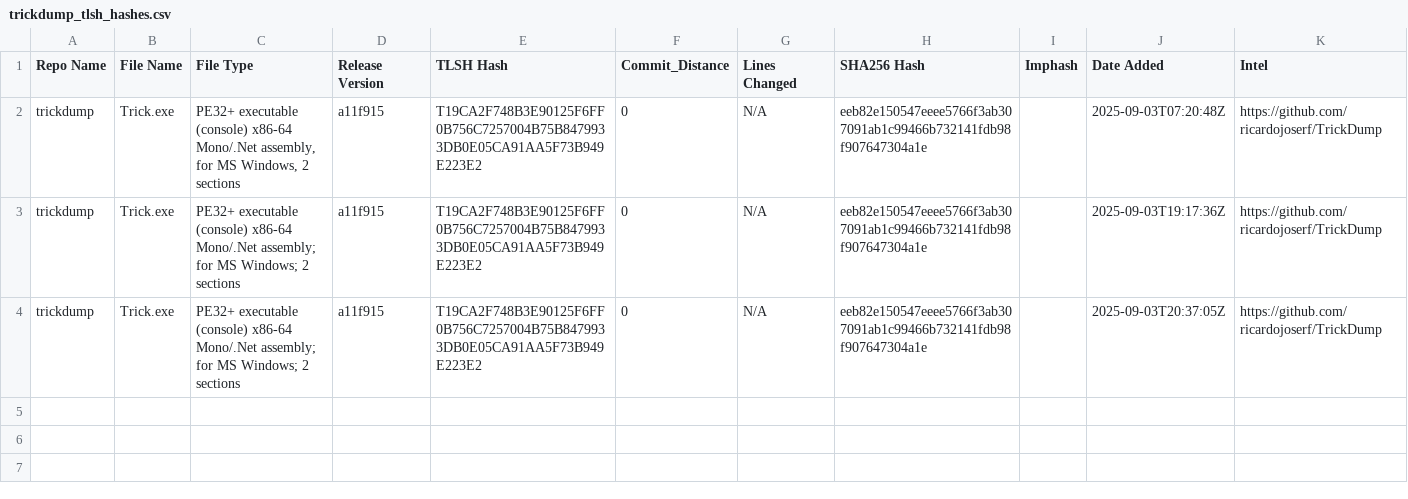
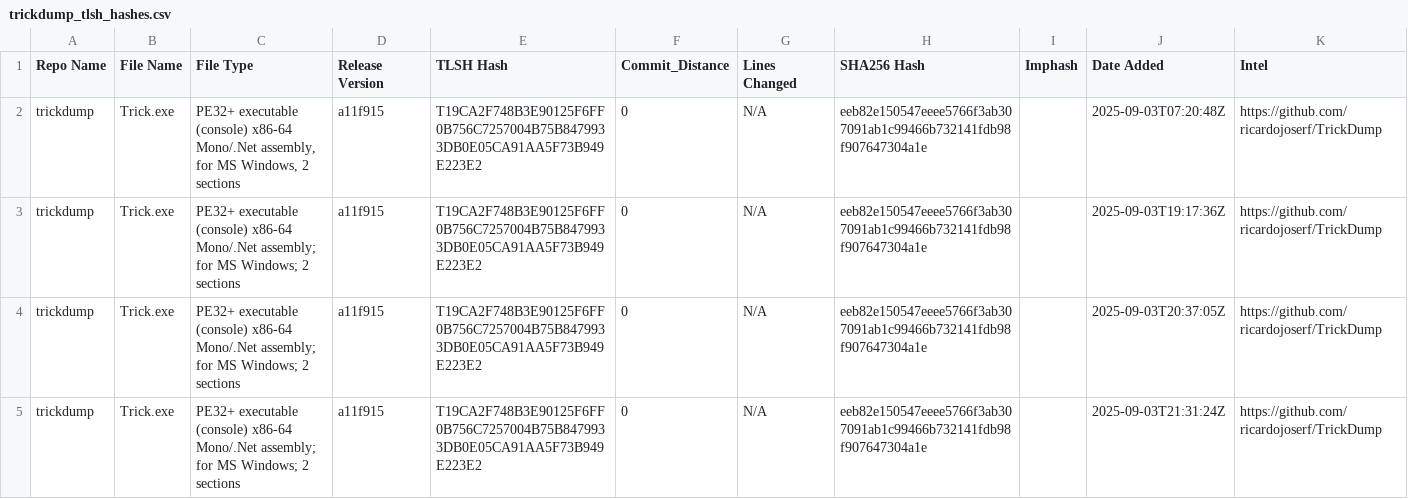
Before and after one commit to Magonia-Research/CelesTLSH-Hashes, a CSV file: trickdump/trickdump_tlsh_hashes.csv, drawn as a sheet; the diff names each change by its address in the sheet, - before the commit and + after, or states it on an @@ line.

Commit message:
Updated TLSH CSV for trickdump

```diff
--- a/trickdump/trickdump_tlsh_hashes.csv
+++ b/trickdump/trickdump_tlsh_hashes.csv
+row 5: trickdump | Trick.exe | PE32+ executable (console) x86-64 Mono/.Net assembly; for MS Windows; 2 sections | a11f915 | T19CA2F748B3E90125F6FF0B756C7257004B75B8479933DB0E05CA91AA5F73B949E223E2 | 0 | N/A | eeb82e150547eeee5766f3ab307091ab1c99466b732141fdb98f907647304a1e |  | 2025-09-03T21:31:24Z | https://github.com/ricardojoserf/TrickDump
```
